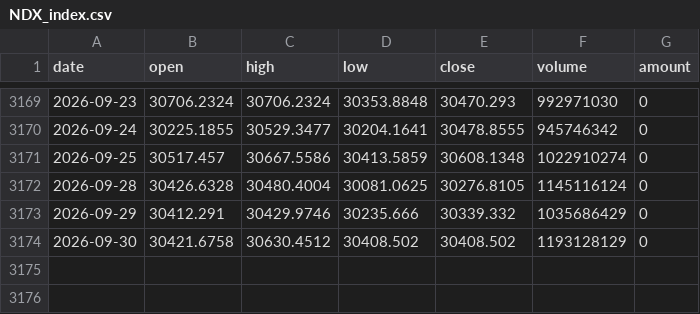
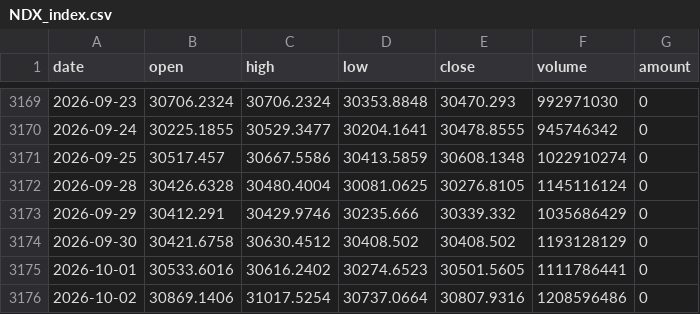
Before and after one commit to ddv12138/fund-analysis, a CSV file: fund_cache/NDX_index.csv, drawn as a sheet; only a part is shown, gaps mark what is left out; the diff names each change by its address in the sheet, - before the commit and + after, or states it on an @@ line.

Commit message:
chore: update cache [skip ci]

```diff
--- a/fund_cache/NDX_index.csv
+++ b/fund_cache/NDX_index.csv
+row 3175: 2026-10-01 | 30533.6016 | 30616.2402 | 30274.6523 | 30501.5605 | 1111786441 | 0
+row 3176: 2026-10-02 | 30869.1406 | 31017.5254 | 30737.0664 | 30807.9316 | 1208596486 | 0
```
Also changed, not shown: fund_cache/VIX_us_stock.csv.
